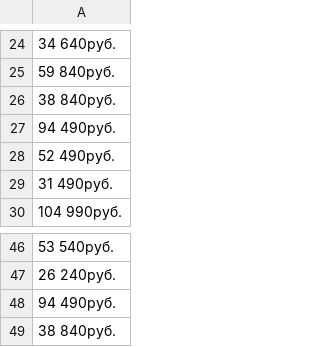
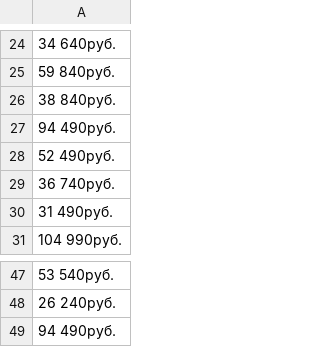
Before and after one commit to maxpanev/data-analytics, a CSV file: homework.csv, drawn as a sheet; only a part is shown, gaps mark what is left out; removed rows and columns are numbered as before the commit, all else as after; the diff names each change by its address in the sheet, - before the commit and + after, or states it on an @@ line.

```diff
--- a/homework.csv
+++ b/homework.csv
+row 29: 36 740руб.
-row 49: 38 840руб.
```
Also changed, not shown: processed_homework.csv.
